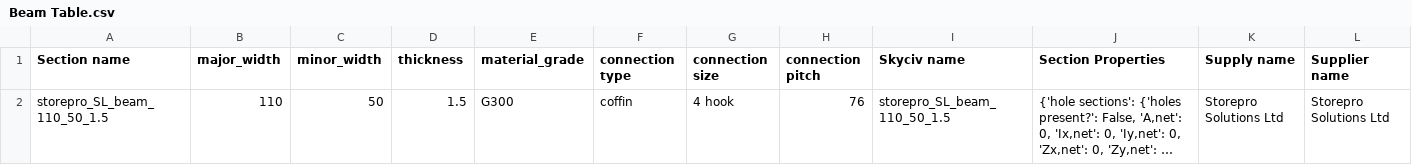
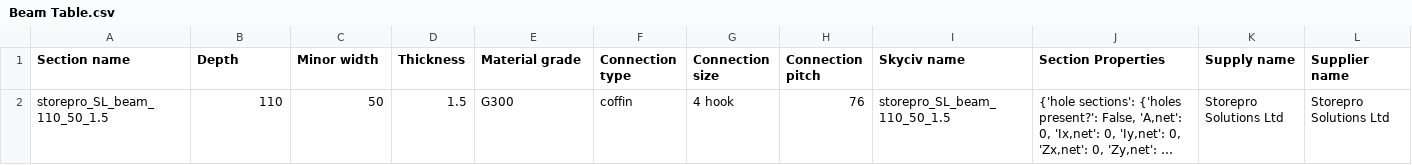
Before and after one commit to sambamford-bvtengineering/Product_Information, a CSV file: product_information/data/Beam Table.csv, drawn as a sheet; long unchanged cells end in …; the diff names each change by its address in the sheet, - before the commit and + after, or states it on an @@ line.

Commit message:
Update Beam Table.csv
Column headings capitalised

```diff
--- a/product_information/data/Beam Table.csv
+++ b/product_information/data/Beam Table.csv
-B1: major_width
+B1: Depth
-C1: minor_width
+C1: Minor width
-D1: thickness
+D1: Thickness
-E1: material_grade
+E1: Material grade
-F1: connection type
+F1: Connection type
-G1: connection size
+G1: Connection size
-H1: connection pitch
+H1: Connection pitch
```
